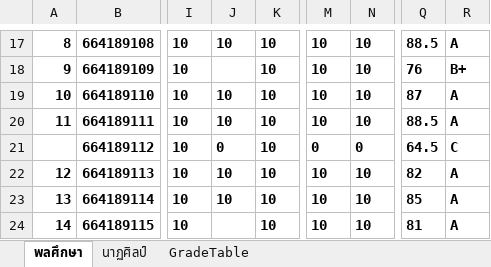
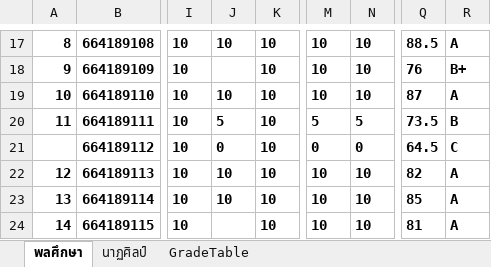
Before and after one commit to suwat9/DigitalLiteracy, an Excel workbook: images/Grade-พละ-นาฏศิลป์.xlsx, sheet พลศึกษา, drawn as a sheet; only a part is shown, gaps mark what is left out; values as stored, in another font and other column widths than the file's, no borders; charts and pictures not drawn; the diff names each change by its address in the sheet, - before the commit and + after, or states it on an @@ line.

```diff
--- a/images/Grade-พละ-นาฏศิลป์.xlsx (sheet พลศึกษา)
+++ b/images/Grade-พละ-นาฏศิลป์.xlsx (sheet พลศึกษา)
-J20: 10
+J20: 5
-M20: 10
+M20: 5
-N20: 10
+N20: 5
-Q20: 88.5
+Q20: 73.5
-R20: A
+R20: B
```
Also changed, not shown: sheet นาฏศิลป์, charts or pictures, 1 other file.
